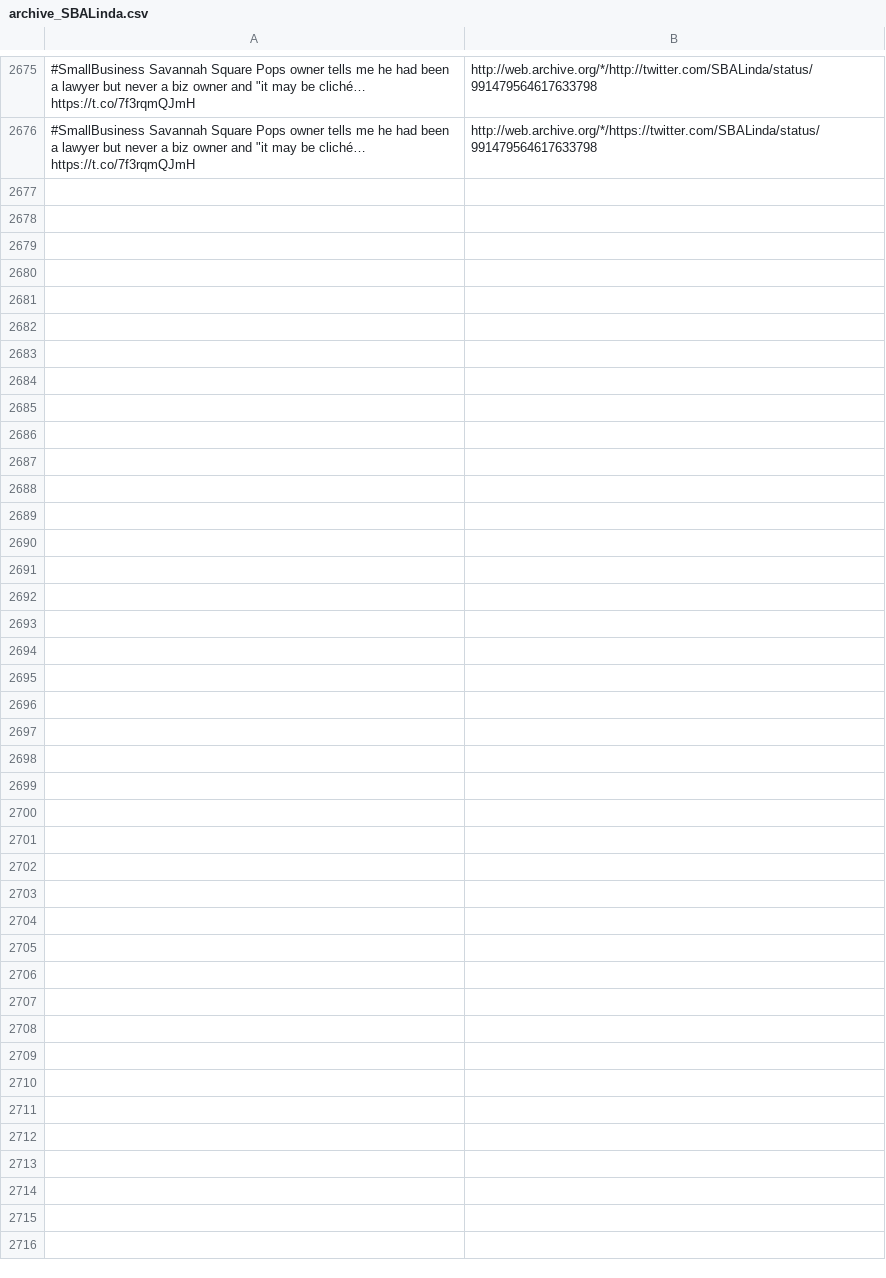
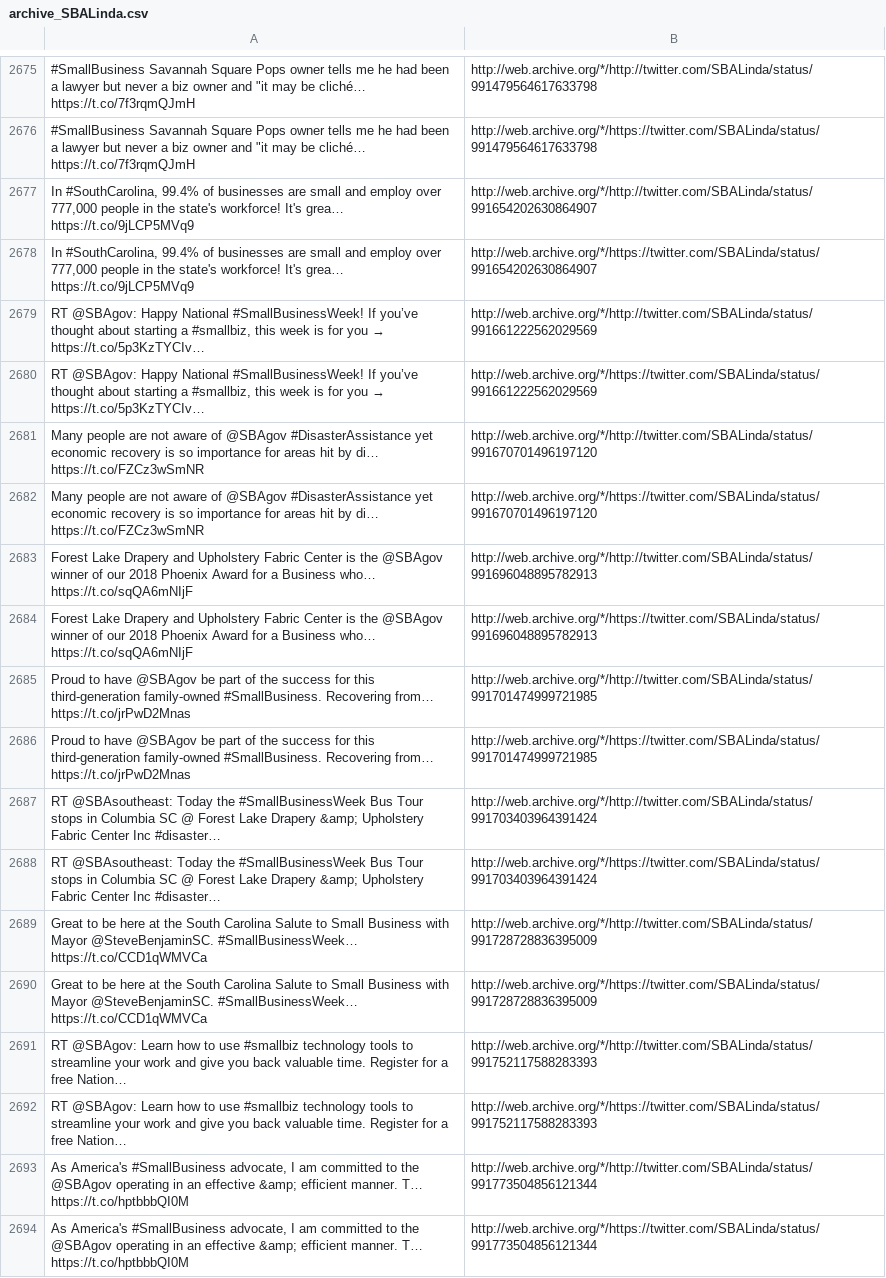
Before and after one commit to patrick-brian-mooney/archive-junta, a CSV file: data/archive_SBALinda.csv, drawn as a sheet; only a part is shown, gaps mark what is left out; the diff names each change by its address in the sheet, - before the commit and + after, or states it on an @@ line.

```diff
--- a/data/archive_SBALinda.csv
+++ b/data/archive_SBALinda.csv
+row 2677: In #SouthCarolina, 99.4% of businesses are small and employ over 777,000 people in the state's workforce! It's grea… https://t.co/9jLCP5MVq9 | http://web.archive.org/*/http://twitter.com/SBALinda/status/991654202630864907
+row 2678: In #SouthCarolina, 99.4% of businesses are small and employ over 777,000 people in the state's workforce! It's grea… https://t.co/9jLCP5MVq9 | http://web.archive.org/*/https://twitter.com/SBALinda/status/991654202630864907
+row 2679: RT @SBAgov: Happy National #SmallBusinessWeek! If you’ve thought about starting a #smallbiz, this week is for you → https://t.co/5p3KzTYCIv… | http://web.archive.org/*/http://twitter.com/SBALinda/status/991661222562029569
+row 2680: RT @SBAgov: Happy National #SmallBusinessWeek! If you’ve thought about starting a #smallbiz, this week is for you → https://t.co/5p3KzTYCIv… | http://web.archive.org/*/https://twitter.com/SBALinda/status/991661222562029569
+row 2681: Many people are not aware of @SBAgov #DisasterAssistance yet economic recovery is so importance for areas hit by di… https://t.co/FZCz3wSmNR | http://web.archive.org/*/http://twitter.com/SBALinda/status/991670701496197120
+row 2682: Many people are not aware of @SBAgov #DisasterAssistance yet economic recovery is so importance for areas hit by di… https://t.co/FZCz3wSmNR | http://web.archive.org/*/https://twitter.com/SBALinda/status/991670701496197120
+row 2683: Forest Lake Drapery and Upholstery Fabric Center is the @SBAgov winner of our 2018 Phoenix Award for a Business who… https://t.co/sqQA6mNIjF | http://web.archive.org/*/http://twitter.com/SBALinda/status/991696048895782913
+row 2684: Forest Lake Drapery and Upholstery Fabric Center is the @SBAgov winner of our 2018 Phoenix Award for a Business who… https://t.co/sqQA6mNIjF | http://web.archive.org/*/https://twitter.com/SBALinda/status/991696048895782913
+row 2685: Proud to have @SBAgov be part of the success for this third-generation family-owned #SmallBusiness. Recovering from… https://t.co/jrPwD2Mnas | http://web.archive.org/*/http://twitter.com/SBALinda/status/991701474999721985
+row 2686: Proud to have @SBAgov be part of the success for this third-generation family-owned #SmallBusiness. Recovering from… https://t.co/jrPwD2Mnas | http://web.archive.org/*/https://twitter.com/SBALinda/status/991701474999721985
+row 2687: RT @SBAsoutheast: Today the #SmallBusinessWeek Bus Tour stops in Columbia SC @ Forest Lake Drapery &amp; Upholstery Fabric Center Inc #disaster… | http://web.archive.org/*/http://twitter.com/SBALinda/status/991703403964391424
+row 2688: RT @SBAsoutheast: Today the #SmallBusinessWeek Bus Tour stops in Columbia SC @ Forest Lake Drapery &amp; Upholstery Fabric Center Inc #disaster… | http://web.archive.org/*/https://twitter.com/SBALinda/status/991703403964391424
+row 2689: Great to be here at the South Carolina Salute to Small Business with Mayor @SteveBenjaminSC. #SmallBusinessWeek… https://t.co/CCD1qWMVCa | http://web.archive.org/*/http://twitter.com/SBALinda/status/991728728836395009
+row 2690: Great to be here at the South Carolina Salute to Small Business with Mayor @SteveBenjaminSC. #SmallBusinessWeek… https://t.co/CCD1qWMVCa | http://web.archive.org/*/https://twitter.com/SBALinda/status/991728728836395009
+row 2691: RT @SBAgov: Learn how to use #smallbiz technology tools to streamline your work and give you back valuable time. Register for a free Nation… | http://web.archive.org/*/http://twitter.com/SBALinda/status/991752117588283393
+row 2692: RT @SBAgov: Learn how to use #smallbiz technology tools to streamline your work and give you back valuable time. Register for a free Nation… | http://web.archive.org/*/https://twitter.com/SBALinda/status/991752117588283393
+row 2693: As America's #SmallBusiness advocate, I am committed to the @SBAgov operating in an effective &amp; efficient manner. T… https://t.co/hptbbbQI0M | http://web.archive.org/*/http://twitter.com/SBALinda/status/991773504856121344
+row 2694: As America's #SmallBusiness advocate, I am committed to the @SBAgov operating in an effective &amp; efficient manner. T… https://t.co/hptbbbQI0M | http://web.archive.org/*/https://twitter.com/SBALinda/status/991773504856121344
```
Also changed, not shown: data/archive_BetsyDeVosED.csv, data/archive_JessicaDitto45.csv, 25 other files.
